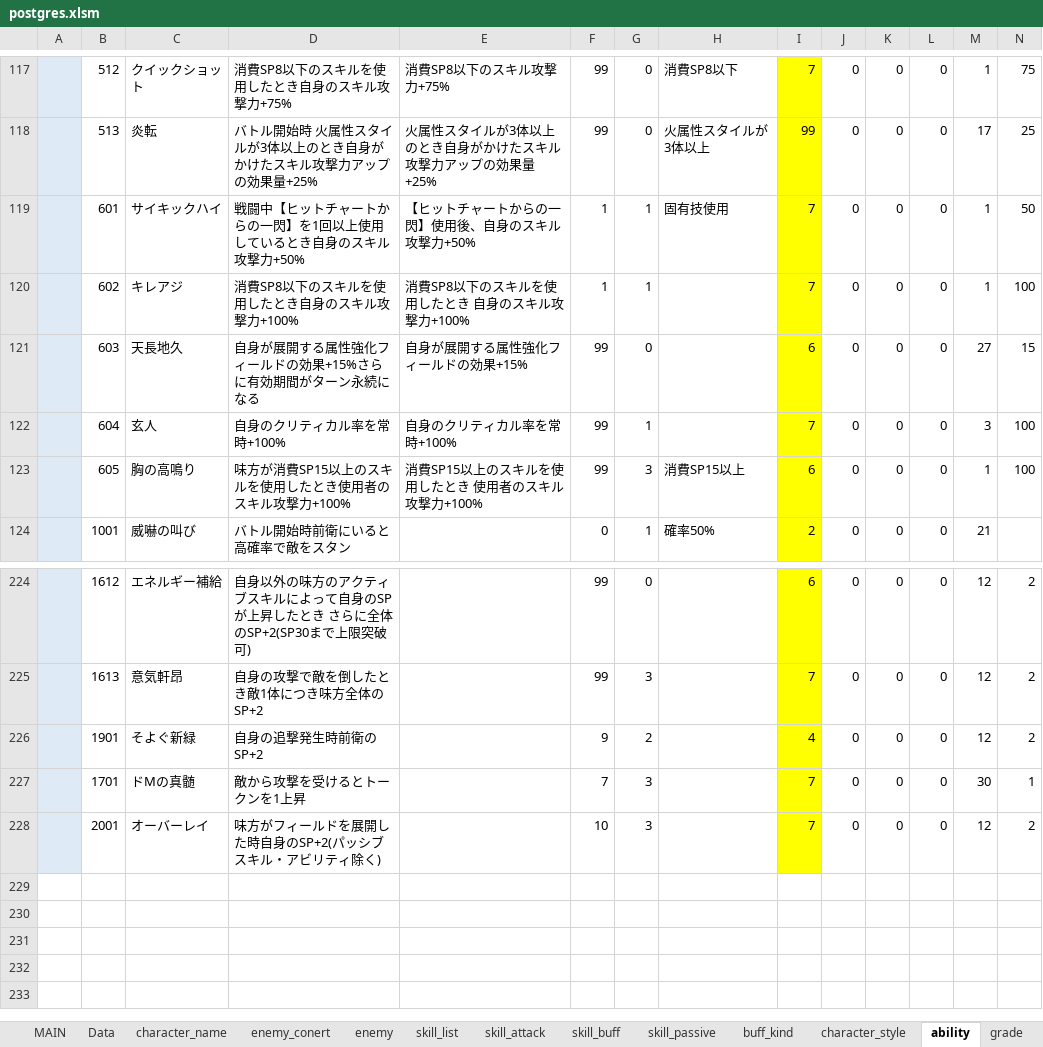
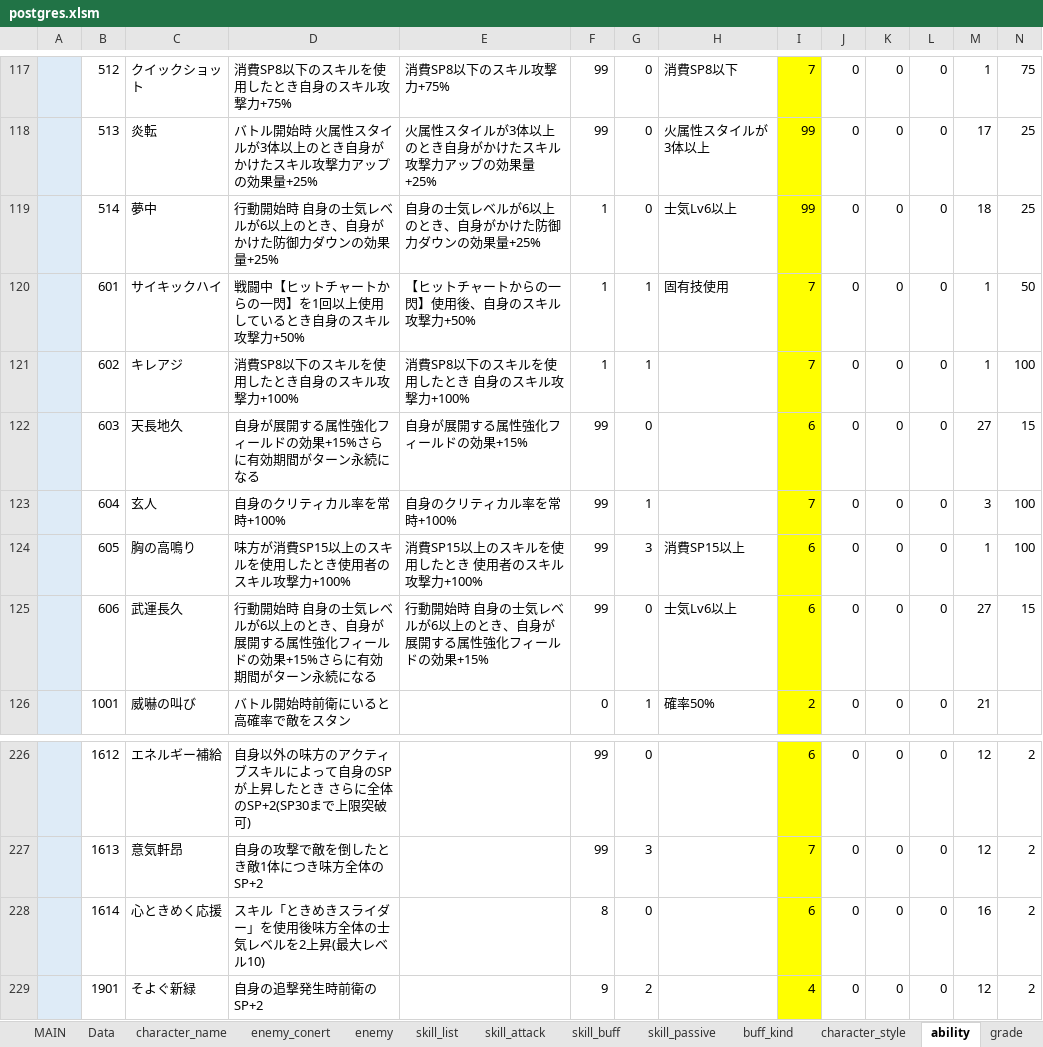
Before and after one commit to reliruleru00/hevburn, an Excel workbook: postgres.xlsm, sheet ability, drawn as a sheet; only a part is shown, gaps mark what is left out; the shorter side is filled out with more unchanged rows; values as stored, in another font and other column widths than the file's, no borders; charts and pictures not drawn; rows hold the shown columns only; the diff names each change by its address in the sheet, - before the commit and + after, or states it on an @@ line.

```diff
--- a/postgres.xlsm (sheet ability)
+++ b/postgres.xlsm (sheet ability)
+row 119:  | 514 | 夢中 | 行動開始時 自身の士気レベルが6以上のとき、自身がかけた防御力ダウンの効果量+25% | 自身の士気レベルが6以上のとき、自身がかけた防御力ダウンの効果量+25% | 1 | 0 | 士気Lv6以上 | 99 | 0 | 0 | 0 | 18 | 25
+row 125:  | 606 | 武運長久 | 行動開始時 自身の士気レベルが6以上のとき、自身が展開する属性強化フィールドの効果+15%さらに有効期間がターン永続になる | 行動開始時 自身の士気レベルが6以上のとき、自身が展開する属性強化フィールドの効果+15% | 99 | 0 | 士気Lv6以上 | 6 | 0 | 0 | 0 | 27 | 15
+row 228:  | 1614 | 心ときめく応援 | スキル「ときめきスライダー」を使用後味方全体の士気レベルを2上昇(最大レベル10) |  | 8 | 0 |  | 6 | 0 | 0 | 0 | 16 | 2
```
Also changed, not shown: sheet skill_buff, sheet スタイル登録, sheet attack_conert, sheet skill_list, sheet character_style, sheet skill_attack, 1 more sheet, 10 other files.
